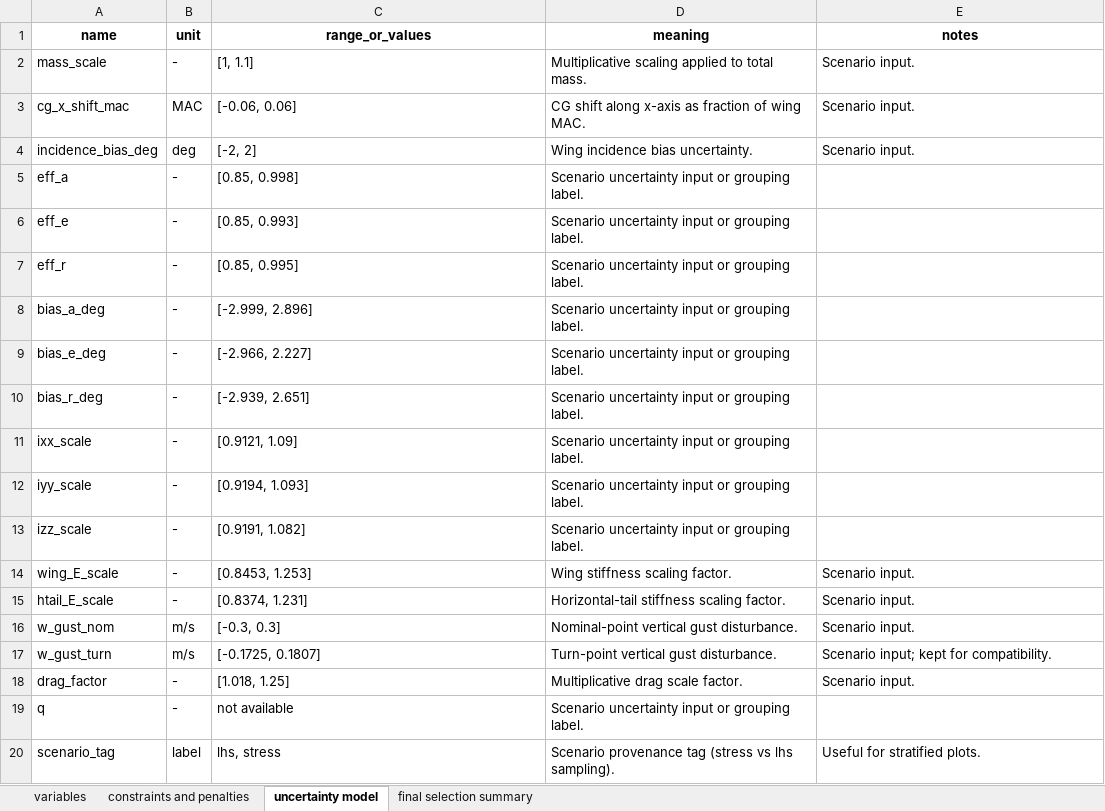
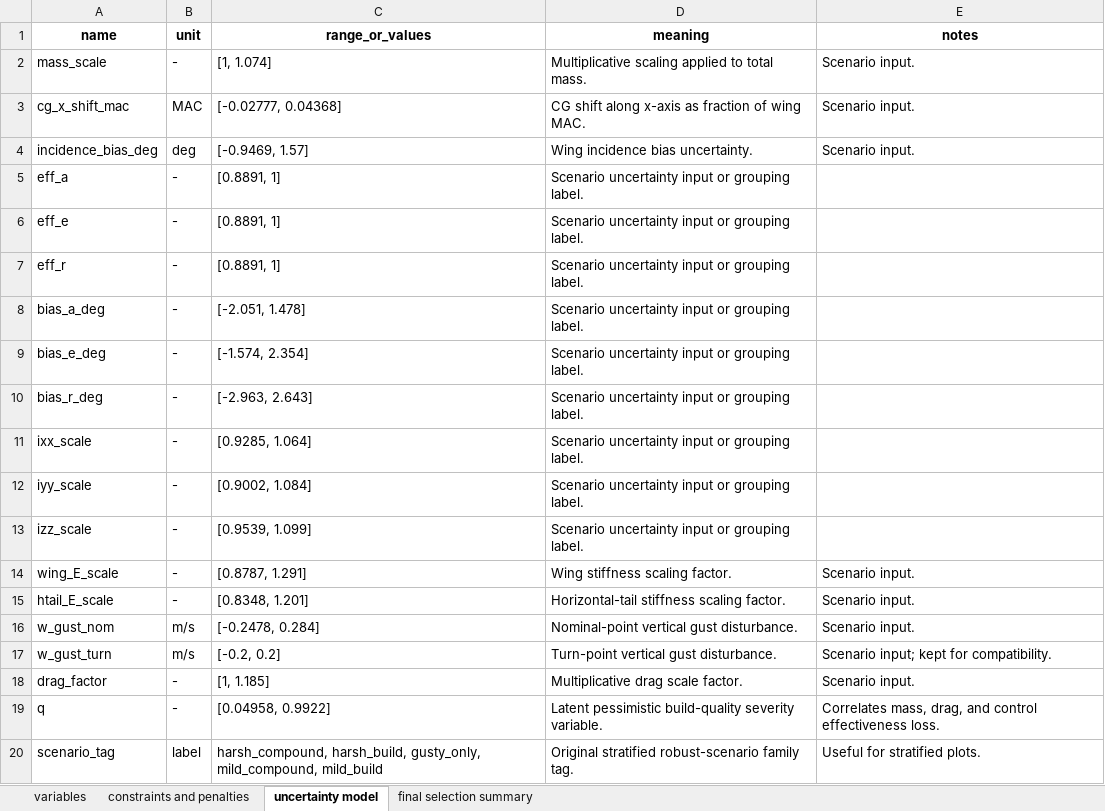
Before and after one commit to GH-X-ST/Nausicaa, an Excel workbook: 02_Glider_Design/C_results/main_text_tables.xlsx, sheet uncertainty model, drawn as a sheet; values as stored, in another font and other column widths than the file's, no borders; the diff names each change by its address in the sheet, - before the commit and + after, or states it on an @@ line.

```diff
--- a/02_Glider_Design/C_results/main_text_tables.xlsx (sheet uncertainty model)
+++ b/02_Glider_Design/C_results/main_text_tables.xlsx (sheet uncertainty model)
-C2 (range_or_values): [1, 1.1]
+C2 (range_or_values): [1, 1.074]
-C3 (range_or_values): [-0.06, 0.06]
+C3 (range_or_values): [-0.02777, 0.04368]
-C4 (range_or_values): [-2, 2]
+C4 (range_or_values): [-0.9469, 1.57]
-C5 (range_or_values): [0.85, 0.998]
+C5 (range_or_values): [0.8891, 1]
-C6 (range_or_values): [0.85, 0.993]
+C6 (range_or_values): [0.8891, 1]
-C7 (range_or_values): [0.85, 0.995]
+C7 (range_or_values): [0.8891, 1]
-C8 (range_or_values): [-2.999, 2.896]
+C8 (range_or_values): [-2.051, 1.478]
-C9 (range_or_values): [-2.966, 2.227]
+C9 (range_or_values): [-1.574, 2.354]
-C10 (range_or_values): [-2.939, 2.651]
+C10 (range_or_values): [-2.963, 2.643]
-C11 (range_or_values): [0.9121, 1.09]
+C11 (range_or_values): [0.9285, 1.064]
-C12 (range_or_values): [0.9194, 1.093]
+C12 (range_or_values): [0.9002, 1.084]
-C13 (range_or_values): [0.9191, 1.082]
+C13 (range_or_values): [0.9539, 1.099]
-C14 (range_or_values): [0.8453, 1.253]
+C14 (range_or_values): [0.8787, 1.291]
-C15 (range_or_values): [0.8374, 1.231]
+C15 (range_or_values): [0.8348, 1.201]
-C16 (range_or_values): [-0.3, 0.3]
+C16 (range_or_values): [-0.2478, 0.284]
-C17 (range_or_values): [-0.1725, 0.1807]
+C17 (range_or_values): [-0.2, 0.2]
-C18 (range_or_values): [1.018, 1.25]
+C18 (range_or_values): [1, 1.185]
-C19 (range_or_values): not available
+C19 (range_or_values): [0.04958, 0.9922]
-D19 (meaning): Scenario uncertainty input or grouping label.
+D19 (meaning): Latent pessimistic build-quality severity variable.
-E19 (notes): (empty)
+E19 (notes): Correlates mass, drag, and control effectiveness loss.
-C20 (range_or_values): lhs, stress
+C20 (range_or_values): harsh_compound, harsh_build, gusty_only, mild_compound, mild_build
-D20 (meaning): Scenario provenance tag (stress vs lhs sampling).
+D20 (meaning): Original stratified robust-scenario family tag.
```
Also changed, not shown: sheet final selection summary, 02_Glider_Design/C_results/nausicaa_results.xlsx, 02_Glider_Design/C_results/nausicaa_workflow.xlsx, 42 other files.
